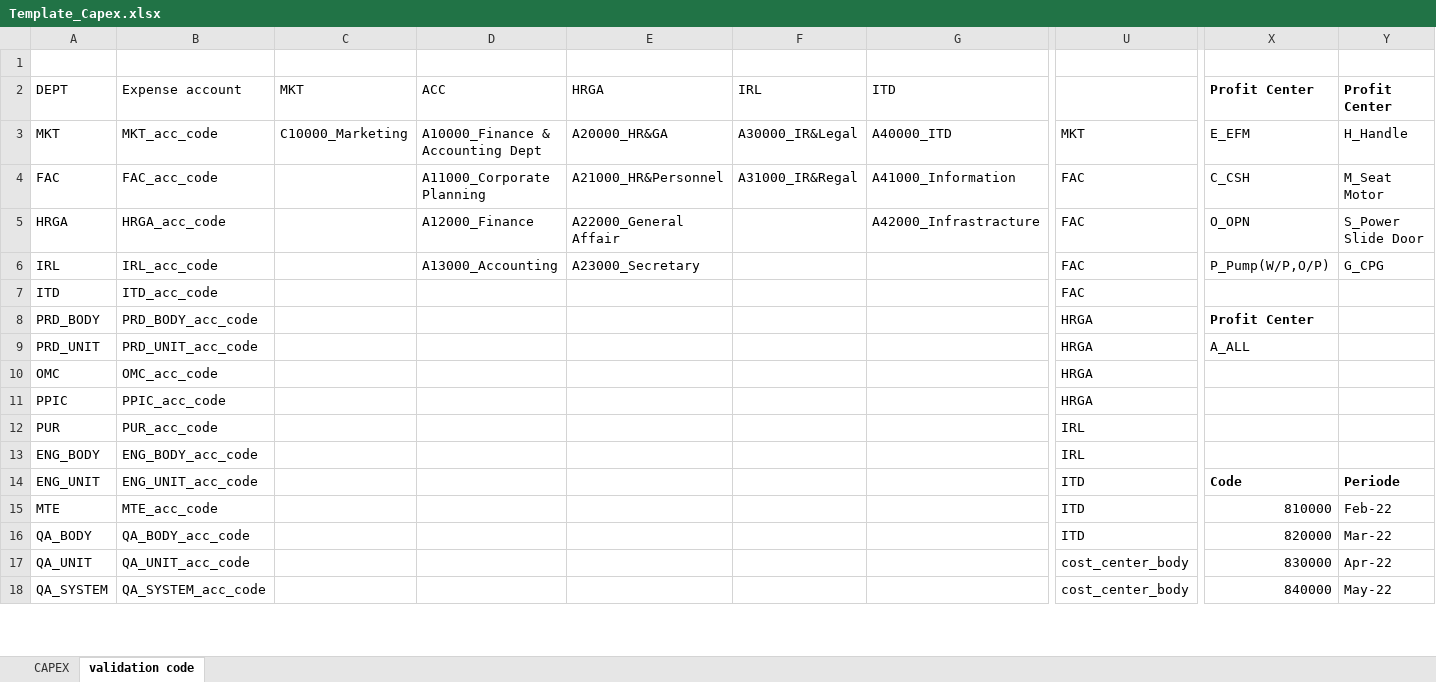
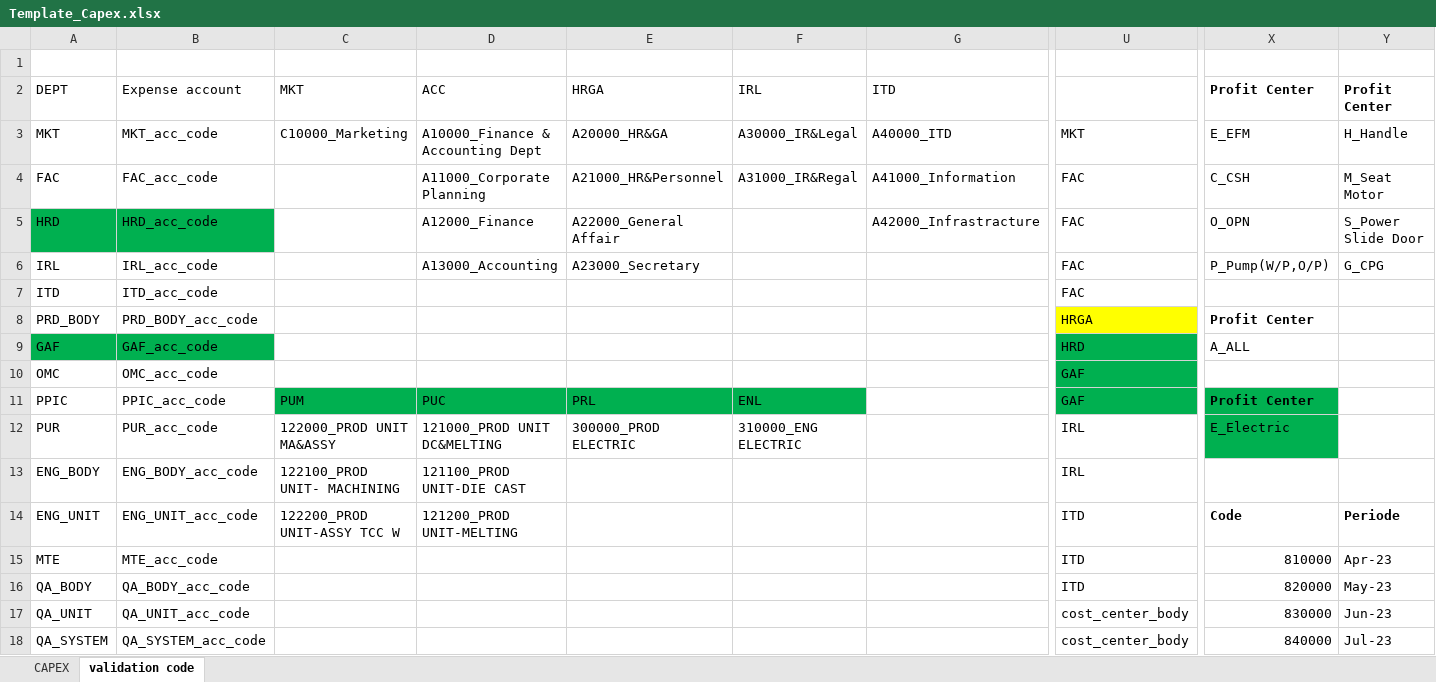
Before and after one commit to aisin-remote/cubic-pro, an Excel workbook: public/files/Template_Capex.xlsx, sheet validation code, drawn as a sheet; only a part is shown, gaps mark what is left out; values as stored, in another font and other column widths than the file's, no borders; the diff covers the shown part only; the diff names each change by its address in the sheet, - before the commit and + after, or states it on an @@ line.

```diff
--- a/public/files/Template_Capex.xlsx (sheet validation code)
+++ b/public/files/Template_Capex.xlsx (sheet validation code)
-A5: HRGA
+A5: HRD
-A5:B5 fill: none
+A5:B5 fill: #00B050
-B5: HRGA_acc_code
+B5: HRD_acc_code
-U8 fill: none
+U8 fill: #FFFF00
-A9: PRD_UNIT
+A9: GAF
-A9:B9 fill: none
+A9:B9 fill: #00B050
-B9: PRD_UNIT_acc_code
+B9: GAF_acc_code
-U9: HRGA
+U9: HRD
-U9:U11 fill: none
+U9:U11 fill: #00B050
-U10:U11: HRGA
+U10:U11: GAF
-C11: (empty)
+C11: PUM
-C11:F11 fill: none
+C11:F11 fill: #00B050
-D11: (empty)
+D11: PUC
-E11: (empty)
+E11: PRL
-F11: (empty)
+F11: ENL
-X11: (empty)
+X11: Profit Center
-X11:X12 fill: none
+X11:X12 fill: #00B050
-C12: (empty)
+C12: 122000_PROD UNIT MA&ASSY
-D12: (empty)
+D12: 121000_PROD UNIT DC&MELTING
-E12: (empty)
+E12: 300000_PROD ELECTRIC
-F12: (empty)
+F12: 310000_ENG ELECTRIC
-X12: (empty)
+X12: E_Electric
-C13: (empty)
+C13: 122100_PROD UNIT- MACHINING
-D13: (empty)
+D13: 121100_PROD UNIT-DIE CAST
-C14: (empty)
+C14: 122200_PROD UNIT-ASSY TCC W
-D14: (empty)
+D14: 121200_PROD UNIT-MELTING
-Y15: Feb-22
+Y15: Apr-23
-Y16: Mar-22
+Y16: May-23
-Y17: Apr-22
+Y17: Jun-23
-Y18: May-22
+Y18: Jul-23
```
Also changed, not shown: other rows of this sheet, sheet CAPEX, formulas that keep their value, public/files/Template_Direct Material_New.xlsx, public/files/Template_Expense_New.xlsx, 2 other files.
